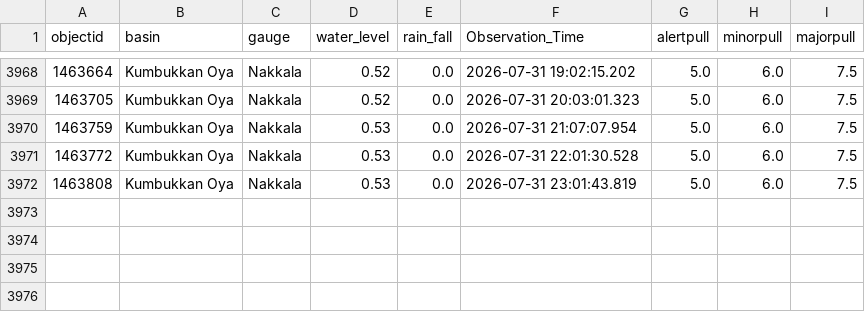
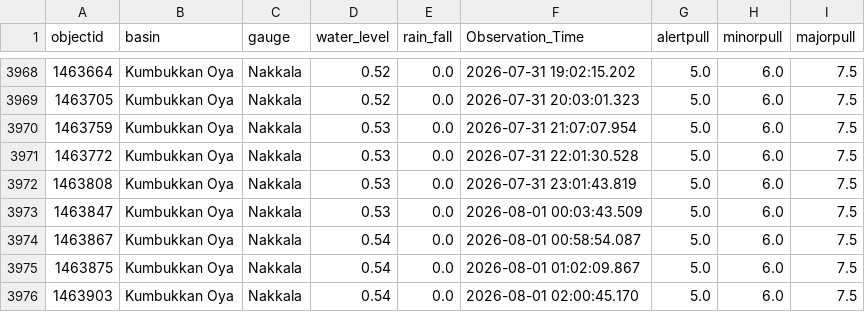
Before and after one commit to hhumal/Irrigation-Dept-Manual-River-Gauge-Readings, a CSV file: Station_Rainfall_CSVs/Nakkala.csv, drawn as a sheet; only a part is shown, gaps mark what is left out.

```diff
--- a/Station_Rainfall_CSVs/Nakkala.csv
+++ b/Station_Rainfall_CSVs/Nakkala.csv
@@ -3972 +3972,5 @@ objectid,basin,gauge,water_level,rain_fall,Observation_Time,alertpull,minorpull,
 1463808,Kumbukkan Oya,Nakkala,0.53,0.0,2026-07-31 23:01:43.819,5.0,6.0,7.5
+1463847,Kumbukkan Oya,Nakkala,0.53,0.0,2026-08-01 00:03:43.509,5.0,6.0,7.5
+1463867,Kumbukkan Oya,Nakkala,0.54,0.0,2026-08-01 00:58:54.087,5.0,6.0,7.5
+1463875,Kumbukkan Oya,Nakkala,0.54,0.0,2026-08-01 01:02:09.867,5.0,6.0,7.5
+1463903,Kumbukkan Oya,Nakkala,0.54,0.0,2026-08-01 02:00:45.170,5.0,6.0,7.5
```
Also changed, not shown: Station_Rainfall_CSVs/Kalawellawa_(Millakanda).csv, Station_Rainfall_CSVs/Nagalagam_Street.csv, 32 other files.
